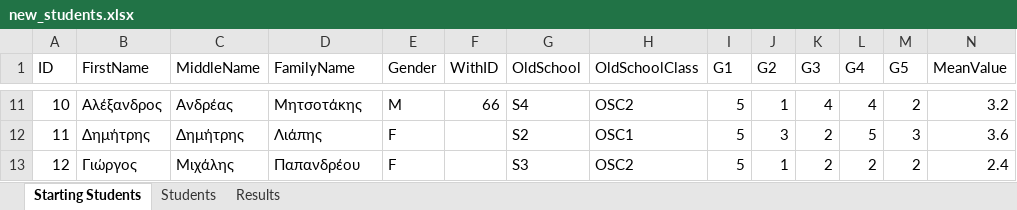
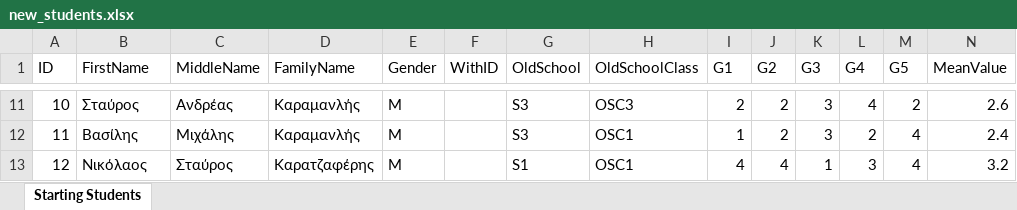
Before and after one commit to chrysochos/PutStudentsInClassrooms, an Excel workbook: new_students.xlsx, sheet Starting Students, drawn as a sheet; only a part is shown, gaps mark what is left out; values as stored, in another font and other column widths than the file's, no borders; the diff covers the shown part only; the diff names each change by its address in the sheet, - before the commit and + after, or states it on an @@ line.

```diff
--- a/new_students.xlsx (sheet Starting Students)
+++ b/new_students.xlsx (sheet Starting Students)
-sheet tab: Students
-sheet tab: Results
-B11 (FirstName): Αλέξανδρος
+B11 (FirstName): Σταύρος
-D11 (FamilyName): Μητσοτάκης
+D11 (FamilyName): Καραμανλής
-F11 (WithID): 66
+F11 (WithID): (empty)
-G11 (OldSchool): S4
+G11 (OldSchool): S3
-H11 (OldSchoolClass): OSC2
+H11 (OldSchoolClass): OSC3
-I11 (G1): 5
+I11 (G1): 2
-J11 (G2): 1
+J11 (G2): 2
-K11 (G3): 4
+K11 (G3): 3
-N11 (MeanValue): 3.2
+N11 (MeanValue): 2.6
-B12 (FirstName): Δημήτρης
+B12 (FirstName): Βασίλης
-C12 (MiddleName): Δημήτρης
+C12 (MiddleName): Μιχάλης
-D12 (FamilyName): Λιάπης
+D12 (FamilyName): Καραμανλής
-E12:E13 (Gender): F
+E12:E13 (Gender): M
-G12 (OldSchool): S2
+G12 (OldSchool): S3
-I12 (G1): 5
+I12 (G1): 1
-J12 (G2): 3
+J12 (G2): 2
-K12 (G3): 2
+K12 (G3): 3
-L12 (G4): 5
+L12 (G4): 2
-M12 (G5): 3
+M12 (G5): 4
-N12 (MeanValue): 3.6
+N12 (MeanValue): 2.4
-B13 (FirstName): Γιώργος
+B13 (FirstName): Νικόλαος
-C13 (MiddleName): Μιχάλης
+C13 (MiddleName): Σταύρος
-D13 (FamilyName): Παπανδρέου
+D13 (FamilyName): Καρατζαφέρης
-G13 (OldSchool): S3
+G13 (OldSchool): S1
-H13 (OldSchoolClass): OSC2
+H13 (OldSchoolClass): OSC1
-I13 (G1): 5
+I13 (G1): 4
-J13 (G2): 1
+J13 (G2): 4
-K13 (G3): 2
+K13 (G3): 1
-L13 (G4): 2
+L13 (G4): 3
-M13 (G5): 2
+M13 (G5): 4
-N13 (MeanValue): 2.4
+N13 (MeanValue): 3.2
```
Also changed, not shown: 990 edited cells elsewhere in this sheet, 15 other files.
